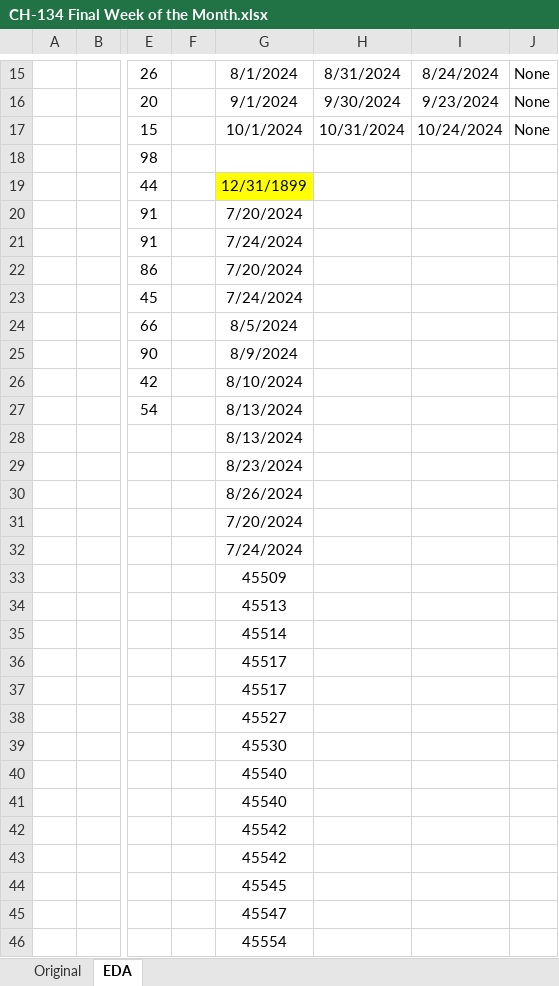
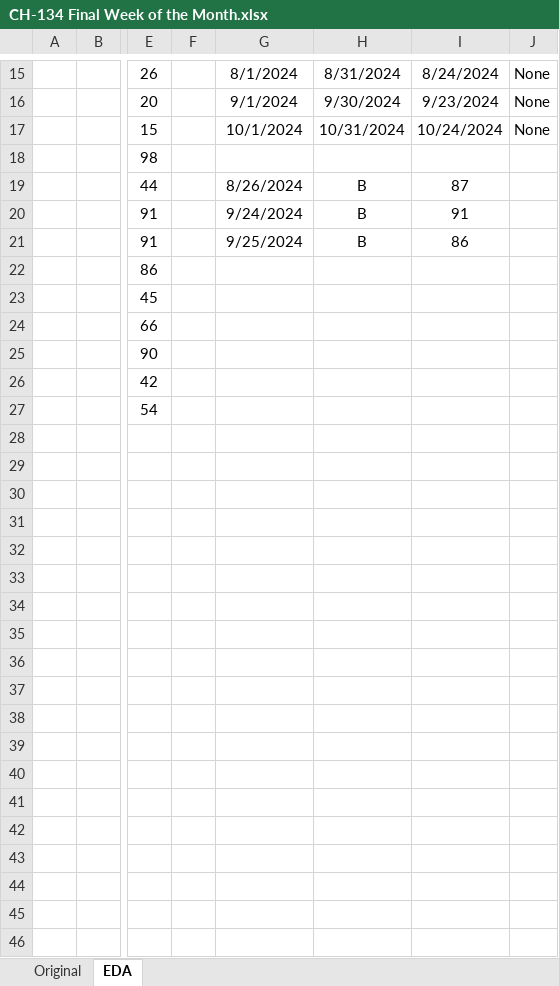
Before and after one commit to ziggle/PowerQueryBitsAndPieces, an Excel workbook: CH-134 Final Week of the Month.xlsx, sheet EDA, drawn as a sheet; only a part is shown, gaps mark what is left out; values as stored, in another font and other column widths than the file's, no borders; table styles not drawn; rows hold the shown columns only; the diff covers the shown part only; the diff names each change by its address in the sheet, - before the commit and + after, or states it on an @@ line.

Commit message:
Completed EDA

```diff
--- a/CH-134 Final Week of the Month.xlsx (sheet EDA)
+++ b/CH-134 Final Week of the Month.xlsx (sheet EDA)
-G19: 12/31/1899
+G19: 8/26/2024
-G19 fill: #FFFF00
+G19 fill: none
-H19:H21: (empty)
+H19:H21: B
-I19: (empty)
+I19: 87
-G20: 7/20/2024
+G20: 9/24/2024
-I20: (empty)
+I20: 91
-G21: 7/24/2024
+G21: 9/25/2024
-I21: (empty)
+I21: 86
-G22: 7/20/2024
+G22: (empty)
-G23: 7/24/2024
+G23: (empty)
-G24: 8/5/2024
+G24: (empty)
-G25: 8/9/2024
+G25: (empty)
-G26: 8/10/2024
+G26: (empty)
-G27:G28: 8/13/2024
+G27:G28: (empty)
-G29: 8/23/2024
+G29: (empty)
-G30: 8/26/2024
+G30: (empty)
-G31: 7/20/2024
+G31: (empty)
-G32: 7/24/2024
+G32: (empty)
-G33: 45509
+G33: (empty)
-G34: 45513
+G34: (empty)
-G35: 45514
+G35: (empty)
-G36:G37: 45517
+G36:G37: (empty)
-G38: 45527
+G38: (empty)
-row 39:  |  |  |  | 45530
-row 40:  |  |  |  | 45540
-row 41:  |  |  |  | 45540
-row 42:  |  |  |  | 45542
-row 43:  |  |  |  | 45542
-row 44:  |  |  |  | 45545
-row 45:  |  |  |  | 45547
-row 46:  |  |  |  | 45554
```
Also changed, not shown: 27 removed rows elsewhere in this sheet.
